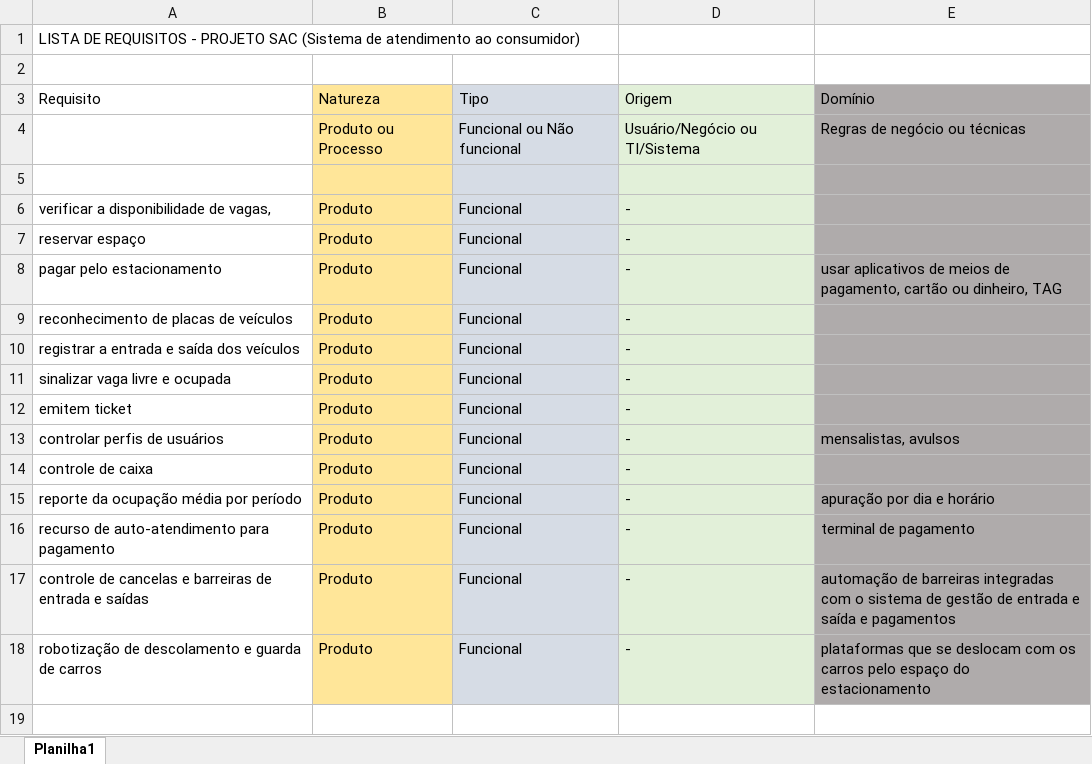
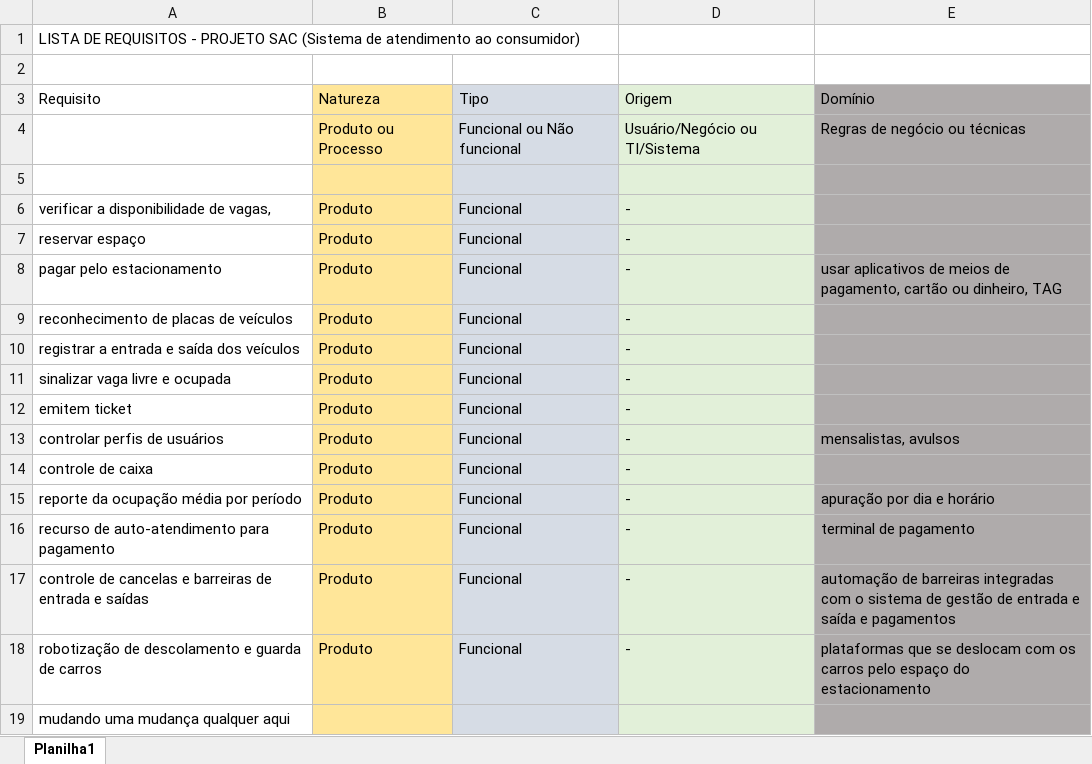
Before and after one commit to Rick-Dom/UsingGit, an Excel workbook: PastaDesenhosEngenharia/2SIR-ListaRequisitos-SI-Estacionamento.xlsx, sheet Planilha1, drawn as a sheet; values as stored, in another font and other column widths than the file's, no borders; the diff names each change by its address in the sheet, - before the commit and + after, or states it on an @@ line.

Commit message:
adicionando uma ideia de Brainstorm

```diff
--- a/PastaDesenhosEngenharia/2SIR-ListaRequisitos-SI-Estacionamento.xlsx (sheet Planilha1)
+++ b/PastaDesenhosEngenharia/2SIR-ListaRequisitos-SI-Estacionamento.xlsx (sheet Planilha1)
+row 19: mudando uma mudança qualquer aqui
```
